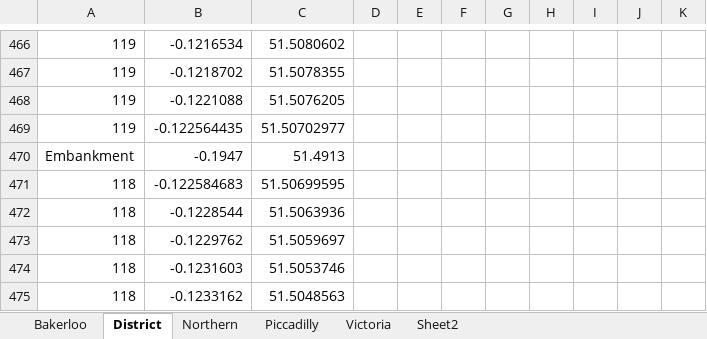
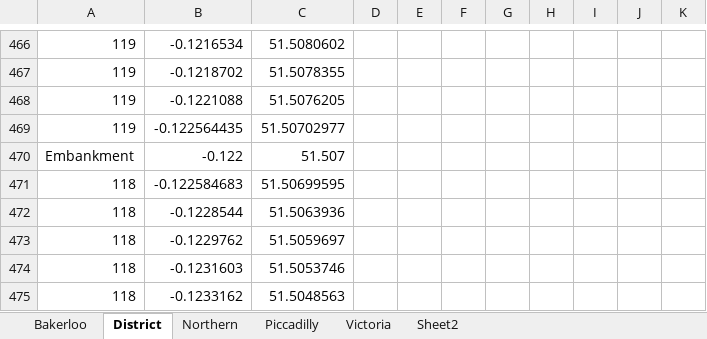
Before and after one commit to domherriott/london_map, an Excel workbook: Data/LineData.xlsx, sheet District, drawn as a sheet; only a part is shown, gaps mark what is left out; values as stored, in another font and other column widths than the file's, no borders; removed rows and columns are numbered as before the commit, all else as after; the diff names each change by its address in the sheet, - before the commit and + after, or states it on an @@ line.

Commit message:
District corrections

```diff
--- a/Data/LineData.xlsx (sheet District)
+++ b/Data/LineData.xlsx (sheet District)
-row 470: Embankment | -0.1947 | 51.4913
+row 470: Embankment | -0.122 | 51.507
```
Also changed, not shown: 1 other file.
